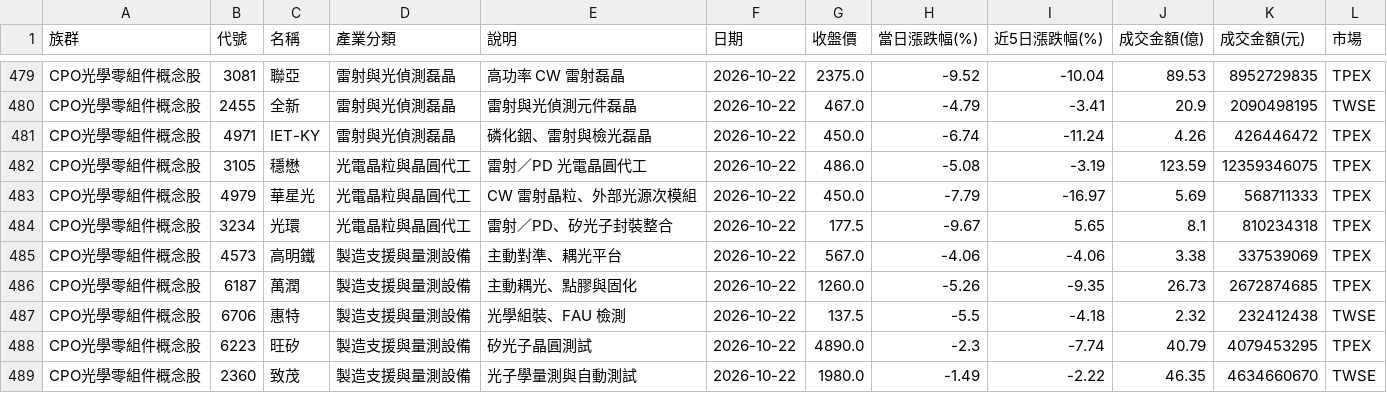
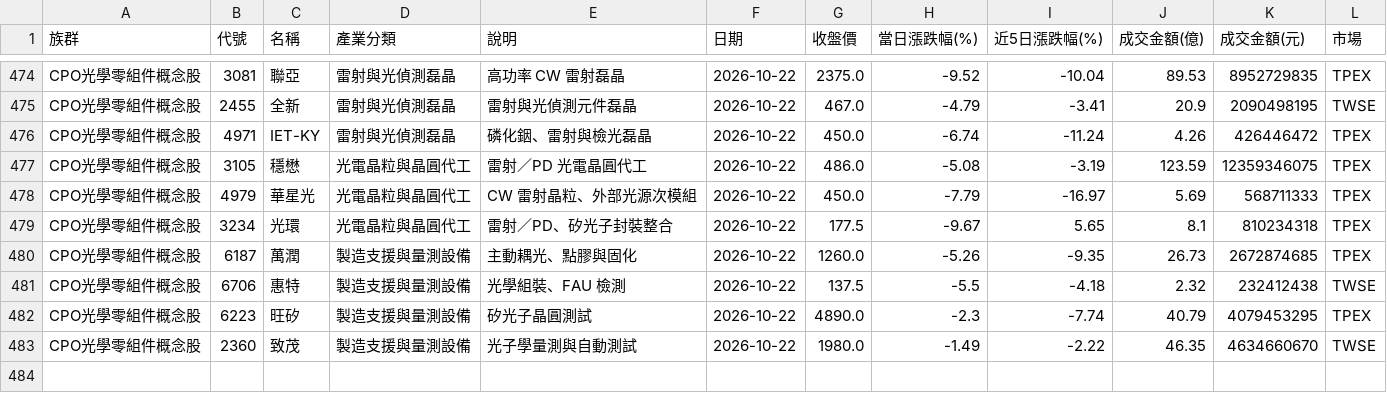
Before and after one commit to jasonlin777/-tw-stock-dashboard, a CSV file: output/stocks_2026-10-22.csv, drawn as a sheet; only a part is shown, gaps mark what is left out; the diff covers the shown part only; the diff names each change by its address in the sheet, - before the commit and + after, or states it on an @@ line.

```diff
--- a/output/stocks_2026-10-22.csv
+++ b/output/stocks_2026-10-22.csv
-row 485: CPO光學零組件概念股 | 4573 | 高明鐵 | 製造支援與量測設備 | 主動對準、耦光平台 | 2026-10-22 | 567.0 | -4.06 | -4.06 | 3.38 | 337539069 | TPEX
```
Also changed, not shown: 5 removed rows elsewhere in this file, output/sectors_2026-10-22.csv, output/sectors_latest.csv, 1 other file.
